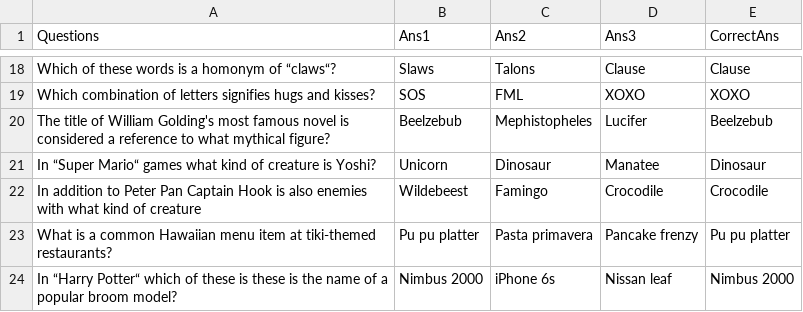
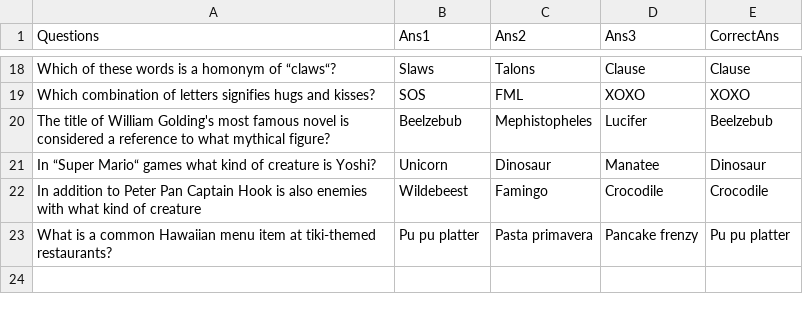
Before and after one commit to griffinonthego/triviascrubber, a CSV file: csv_files/questions.csv, drawn as a sheet; only a part is shown, gaps mark what is left out.

```diff
--- a/csv_files/questions.csv
+++ b/csv_files/questions.csv
@@ -23,2 +23 @@ In addition to Peter Pan Captain Hook is also enemies with what kind of creature
 What is a common Hawaiian menu item at tiki-themed restaurants?,Pu pu platter,Pasta primavera,Pancake frenzy,Pu pu platter
-In “Harry Potter“ which of these is these is the name of a popular broom model?,Nimbus 2000,iPhone 6s,Nissan leaf,Nimbus 2000
```
Also changed, not shown: csv_files/logs.csv, 9 other files.
